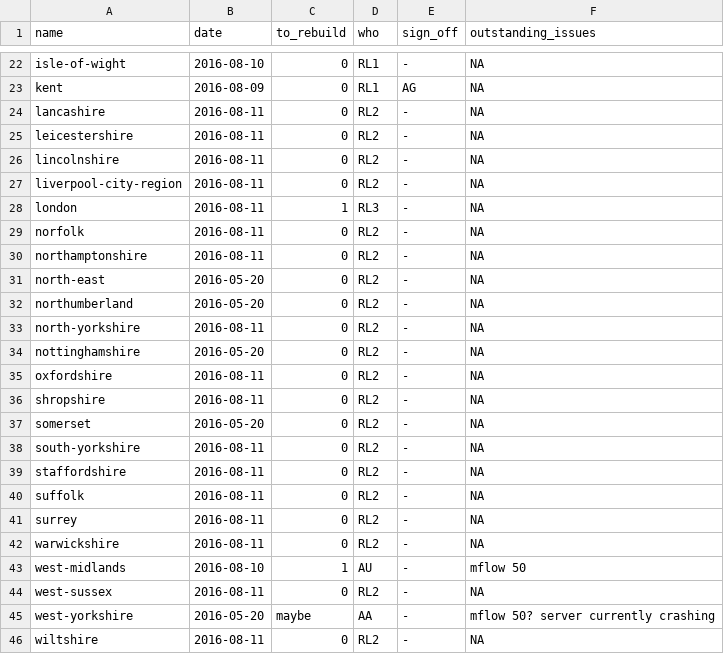
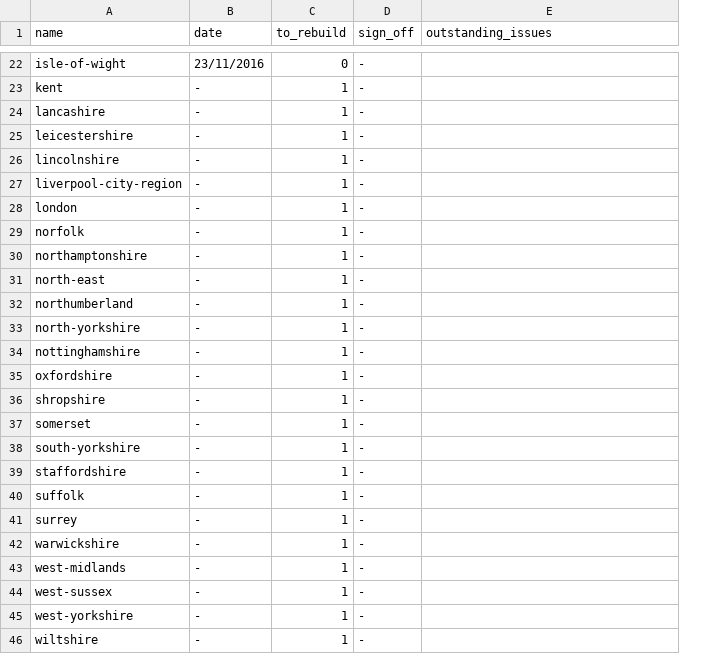
Before and after one commit to npct/pct-scripts, a CSV file: to_rebuild_updated.csv, drawn as a sheet; only a part is shown, gaps mark what is left out; removed rows and columns are numbered as before the commit, all else as after; the diff covers the shown part only; the diff names each change by its address in the sheet, - before the commit and + after, or states it on an @@ line.

Commit message:
Update to_rebuild_updated.csv

```diff
--- a/to_rebuild_updated.csv
+++ b/to_rebuild_updated.csv
-column D (who), rows 22-46: RL1 | RL1 | RL2 | RL2 | RL2 | RL2 | RL3 | RL2 | RL2 | RL2 | RL2 | RL2 | RL2 | RL2 | RL2 | RL2 | RL2 | RL2 | RL2 | RL2 | RL2 | AU | RL2 | AA | RL2
-B22 (date): 2016-08-10
+B22 (date): 23/11/2016
-E22:E42 (outstanding_issues): NA
+E22:E42 (outstanding_issues): (empty)
-B23 (date): 2016-08-09
+B23 (date): -
-C23:C27 (to_rebuild): 0
+C23:C27 (to_rebuild): 1
-D23 (sign_off): AG
+D23 (sign_off): -
-B24:B30 (date): 2016-08-11
+B24:B30 (date): -
-C29:C42 (to_rebuild): 0
+C29:C42 (to_rebuild): 1
-B31:B32 (date): 2016-05-20
+B31:B32 (date): -
-B33 (date): 2016-08-11
+B33 (date): -
-B34 (date): 2016-05-20
+B34 (date): -
-B35:B36 (date): 2016-08-11
+B35:B36 (date): -
-B37 (date): 2016-05-20
+B37 (date): -
-B38:B42 (date): 2016-08-11
+B38:B42 (date): -
-B43 (date): 2016-08-10
+B43 (date): -
-E43 (outstanding_issues): mflow 50
+E43 (outstanding_issues): (empty)
-B44 (date): 2016-08-11
+B44 (date): -
-C44 (to_rebuild): 0
+C44 (to_rebuild): 1
-E44 (outstanding_issues): NA
+E44 (outstanding_issues): (empty)
-B45 (date): 2016-05-20
+B45 (date): -
-C45 (to_rebuild): maybe
+C45 (to_rebuild): 1
-E45 (outstanding_issues): mflow 50? server currently crashing
+E45 (outstanding_issues): (empty)
-B46 (date): 2016-08-11
+B46 (date): -
-C46 (to_rebuild): 0
+C46 (to_rebuild): 1
-E46 (outstanding_issues): NA
+E46 (outstanding_issues): (empty)
```
Also changed, not shown: 56 edited cells elsewhere in this file.
